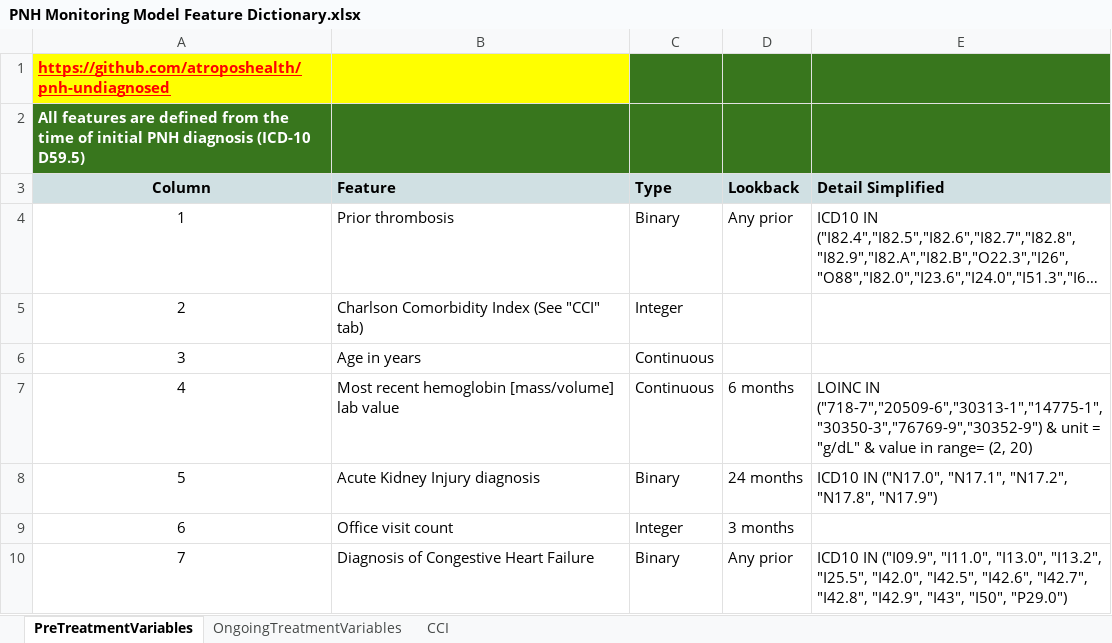
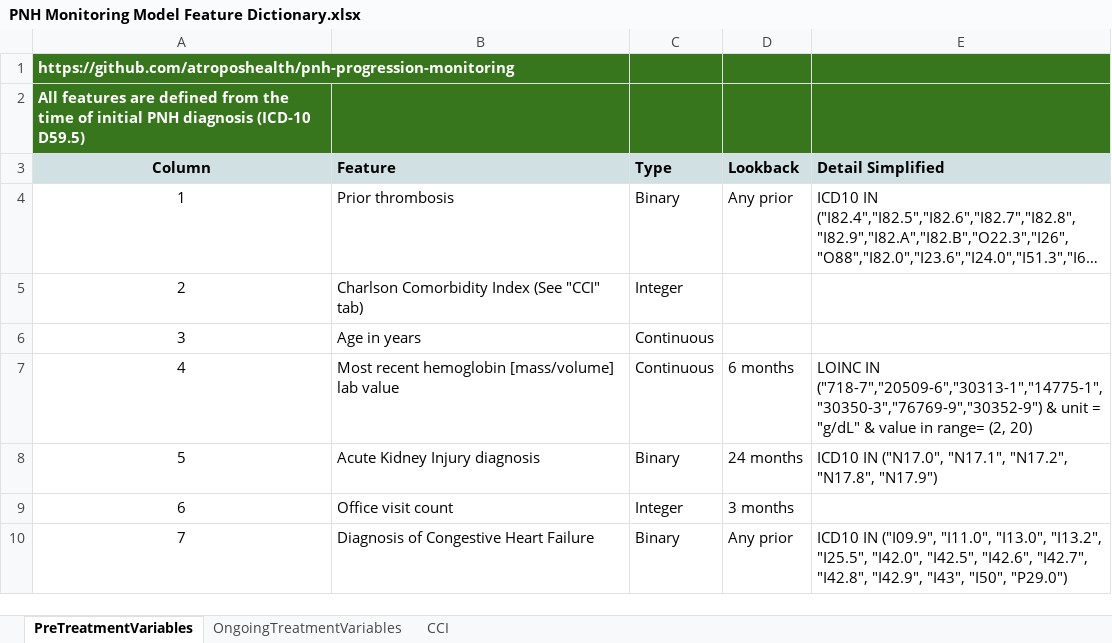
Before and after one commit to atroposhealth/pnh-progression-monitoring, an Excel workbook: PNH Monitoring Model Feature Dictionary.xlsx, sheet PreTreatmentVariables, drawn as a sheet; long unchanged cells end in …; values as stored, in another font and other column widths than the file's, no borders; the diff names each change by its address in the sheet, - before the commit and + after, or states it on an @@ line.

Commit message:
Add files via upload

```diff
--- a/PNH Monitoring Model Feature Dictionary.xlsx (sheet PreTreatmentVariables)
+++ b/PNH Monitoring Model Feature Dictionary.xlsx (sheet PreTreatmentVariables)
-A1 (Column): https://github.com/atroposhealth/pnh-undiagnosed
+A1 (Column): https://github.com/atroposhealth/pnh-progression-monitoring
-A1:B1 fill: #FFFF00
+A1:B1 fill: #38761D
@@ A1 underline: on → off, text colour: #FF0000 → #FFFFFF @@
+A1:B1 merged
```
Also changed, not shown: sheet OngoingTreatmentVariables.
